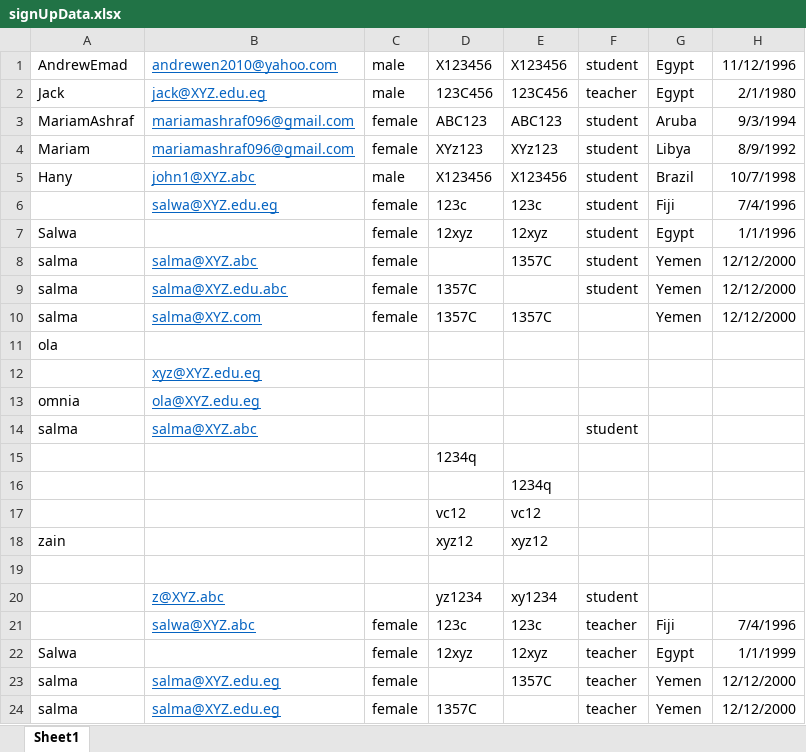
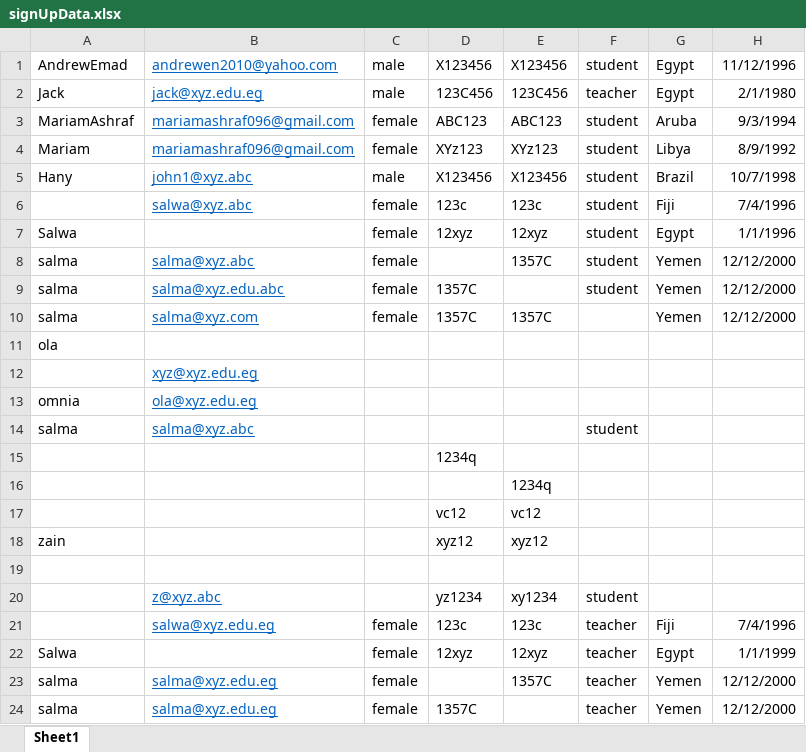
Before and after one commit to AndrewEmad/ST-Comm, an Excel workbook: SWE 2/ST-Comm_Testing/signUpData.xlsx, sheet Sheet1, drawn as a sheet; values as stored, in another font and other column widths than the file's, no borders; the diff names each change by its address in the sheet, - before the commit and + after, or states it on an @@ line.

Commit message:
final testing

```diff
--- a/SWE 2/ST-Comm_Testing/signUpData.xlsx (sheet Sheet1)
+++ b/SWE 2/ST-Comm_Testing/signUpData.xlsx (sheet Sheet1)
-B2: jack@XYZ.edu.eg
+B2: jack@xyz.edu.eg
-B5: john1@XYZ.abc
+B5: john1@xyz.abc
-B6: salwa@XYZ.edu.eg
+B6: salwa@xyz.abc
-B8: salma@XYZ.abc
+B8: salma@xyz.abc
-B9: salma@XYZ.edu.abc
+B9: salma@xyz.edu.abc
-B10: salma@XYZ.com
+B10: salma@xyz.com
-B12: xyz@XYZ.edu.eg
+B12: xyz@xyz.edu.eg
-B13: ola@XYZ.edu.eg
+B13: ola@xyz.edu.eg
-B14: salma@XYZ.abc
+B14: salma@xyz.abc
-B20: z@XYZ.abc
+B20: z@xyz.abc
-B21: salwa@XYZ.abc
+B21: salwa@xyz.edu.eg
-B23:B24: salma@XYZ.edu.eg
+B23:B24: salma@xyz.edu.eg
```
Also changed, not shown: SWE 2/ST-Comm_Testing/RegisterCourse.xlsx, 15 other files.
